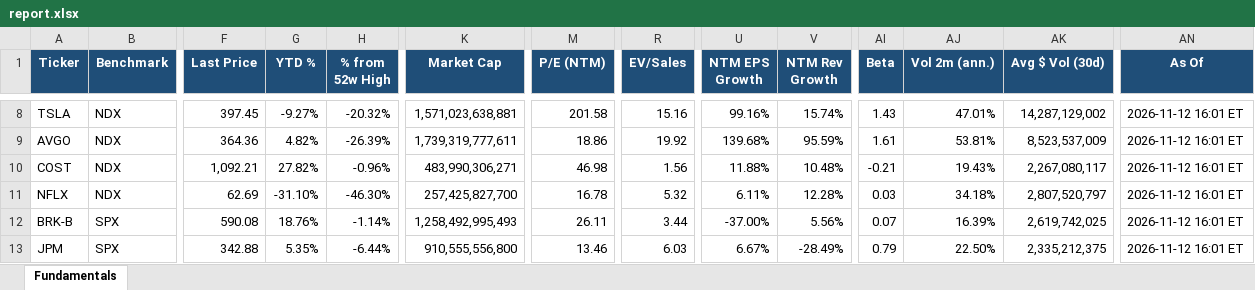
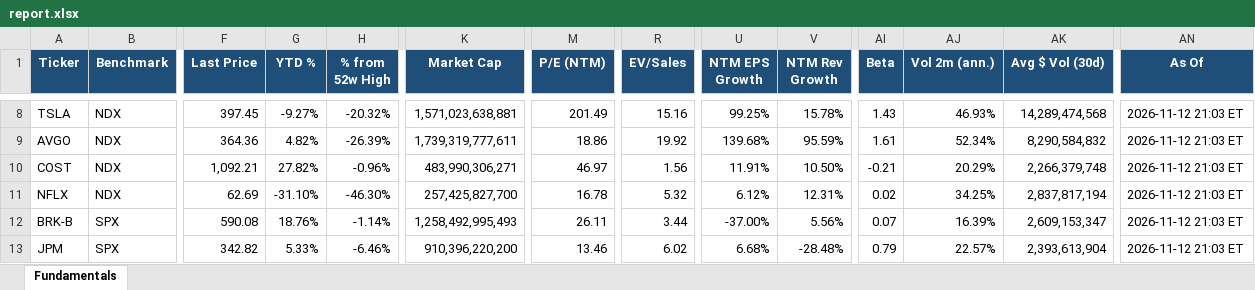
Before and after one commit to Sig02523/stock-list-fundamentals, an Excel workbook: report.xlsx, sheet Fundamentals, drawn as a sheet; only a part is shown, gaps mark what is left out; values as stored, in another font and other column widths than the file's, no borders; the diff covers the shown part only; the diff names each change by its address in the sheet, - before the commit and + after, or states it on an @@ line.

```diff
--- a/report.xlsx (sheet Fundamentals)
+++ b/report.xlsx (sheet Fundamentals)
-M8 (P/E (NTM)): 201.58
+M8 (P/E (NTM)): 201.49
-U8 (NTM EPS Growth): 99.16%
+U8 (NTM EPS Growth): 99.25%
-V8 (NTM Rev Growth): 15.74%
+V8 (NTM Rev Growth): 15.78%
-AJ8 (Vol 2m (ann.)): 47.01%
+AJ8 (Vol 2m (ann.)): 46.93%
-AK8 (Avg $ Vol (30d)): 14,287,129,002
+AK8 (Avg $ Vol (30d)): 14,289,474,568
-AN8:AN13 (As Of): 2026-11-12 16:01 ET
+AN8:AN13 (As Of): 2026-11-12 21:03 ET
-AJ9 (Vol 2m (ann.)): 53.81%
+AJ9 (Vol 2m (ann.)): 52.34%
-AK9 (Avg $ Vol (30d)): 8,523,537,009
+AK9 (Avg $ Vol (30d)): 8,290,584,832
-M10 (P/E (NTM)): 46.98
+M10 (P/E (NTM)): 46.97
-U10 (NTM EPS Growth): 11.88%
+U10 (NTM EPS Growth): 11.91%
-V10 (NTM Rev Growth): 10.48%
+V10 (NTM Rev Growth): 10.50%
-AJ10 (Vol 2m (ann.)): 19.43%
+AJ10 (Vol 2m (ann.)): 20.29%
-AK10 (Avg $ Vol (30d)): 2,267,080,117
+AK10 (Avg $ Vol (30d)): 2,266,379,748
-U11 (NTM EPS Growth): 6.11%
+U11 (NTM EPS Growth): 6.12%
-V11 (NTM Rev Growth): 12.28%
+V11 (NTM Rev Growth): 12.31%
-AI11 (Beta): 0.03
+AI11 (Beta): 0.02
-AJ11 (Vol 2m (ann.)): 34.18%
+AJ11 (Vol 2m (ann.)): 34.25%
-AK11 (Avg $ Vol (30d)): 2,807,520,797
+AK11 (Avg $ Vol (30d)): 2,837,817,194
-AK12 (Avg $ Vol (30d)): 2,619,742,025
+AK12 (Avg $ Vol (30d)): 2,609,153,347
-F13 (Last Price): 342.88
+F13 (Last Price): 342.82
-G13 (YTD %): 5.35%
+G13 (YTD %): 5.33%
-H13 (% from 52w High): -6.44%
+H13 (% from 52w High): -6.46%
-K13 (Market Cap): 910,555,556,800
+K13 (Market Cap): 910,396,220,200
-R13 (EV/Sales): 6.03
+R13 (EV/Sales): 6.02
-U13 (NTM EPS Growth): 6.67%
+U13 (NTM EPS Growth): 6.68%
-V13 (NTM Rev Growth): -28.49%
+V13 (NTM Rev Growth): -28.48%
-AJ13 (Vol 2m (ann.)): 22.50%
+AJ13 (Vol 2m (ann.)): 22.57%
-AK13 (Avg $ Vol (30d)): 2,335,212,375
+AK13 (Avg $ Vol (30d)): 2,393,613,904
```
Also changed, not shown: 295 edited cells elsewhere in this sheet, 1 other file.
